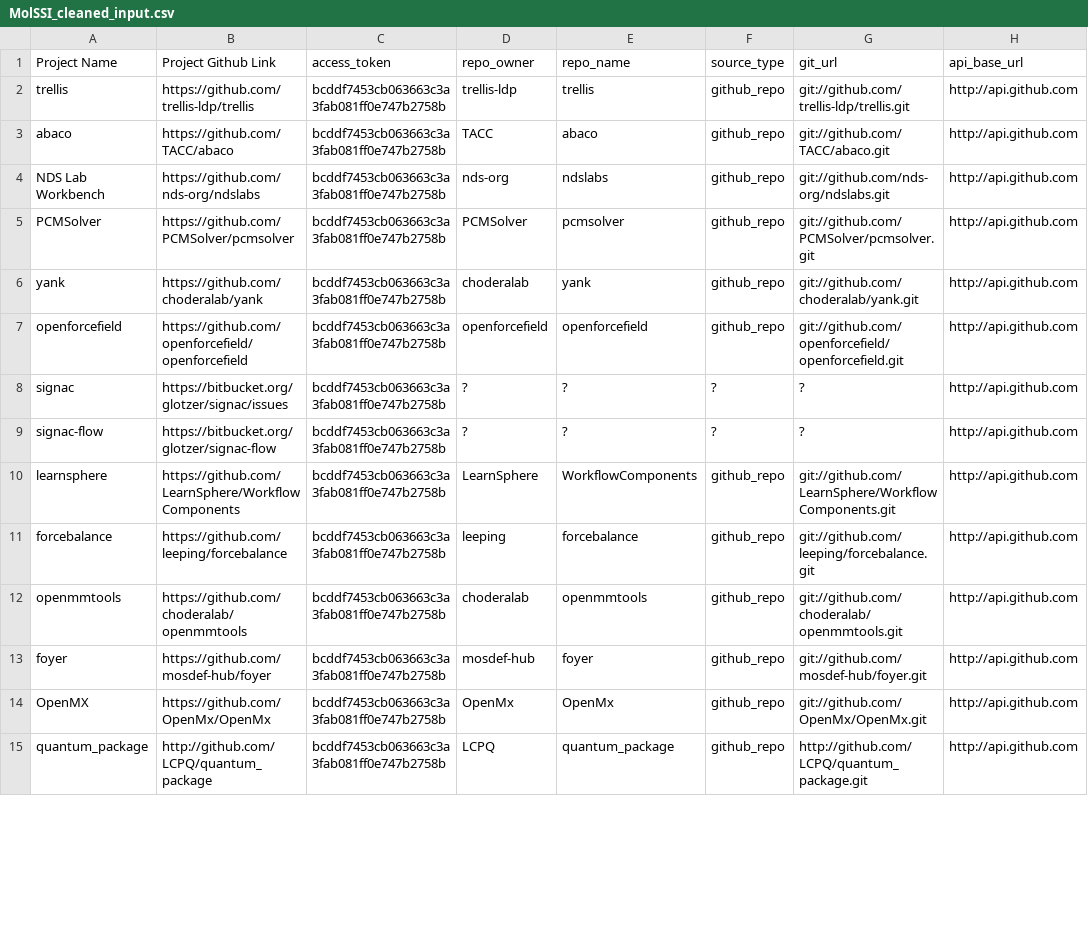
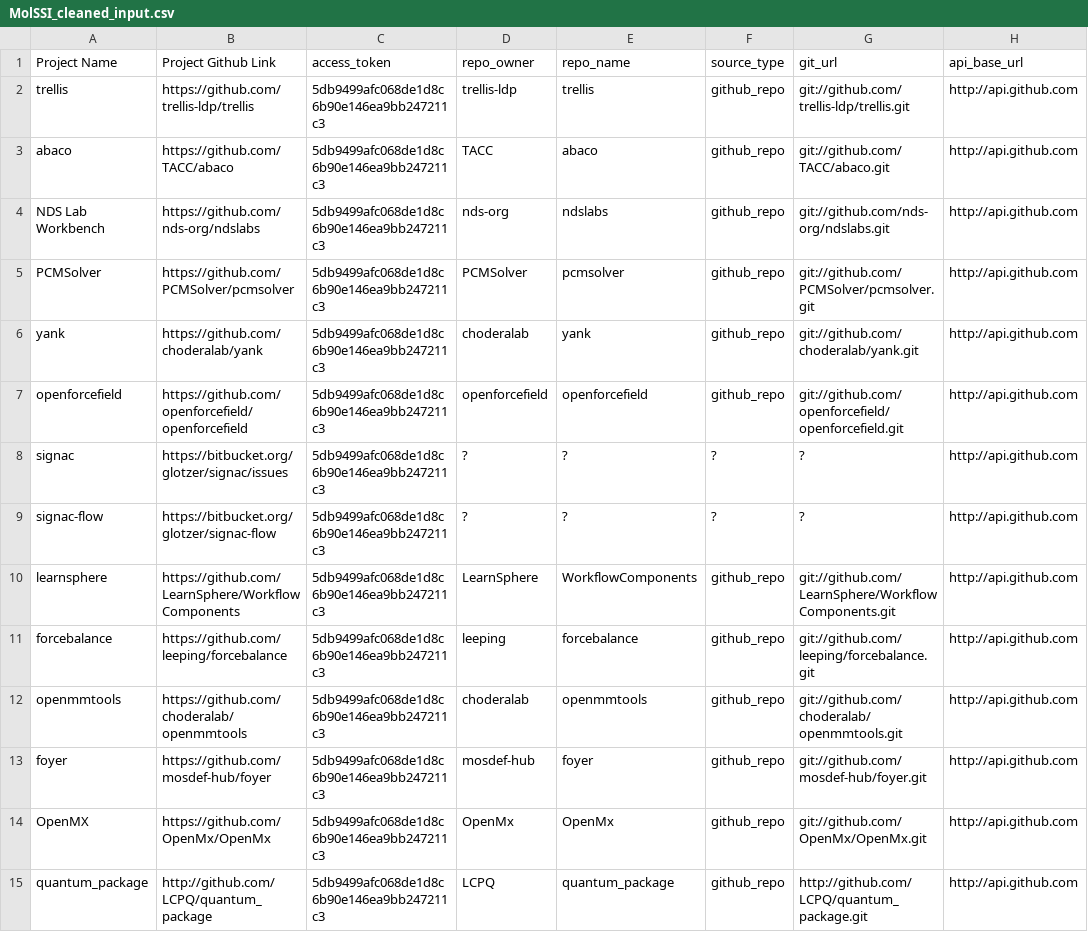
Before and after one commit to ai-se/heroes_compsci, a CSV file: src/Clustering/MolSSI_cleaned_input.csv, drawn as a sheet; only a part is shown; the diff covers the shown part only; the diff names each change by its address in the sheet, - before the commit and + after, or states it on an @@ line.

```diff
--- a/src/Clustering/MolSSI_cleaned_input.csv
+++ b/src/Clustering/MolSSI_cleaned_input.csv
-C2:C15 (access_token): bcddf7453cb063663c3a3fab081ff0e747b2758b
+C2:C15 (access_token): 5db9499afc068de1d8c6b90e146ea9bb247211c3
```
Also changed, not shown: 45 edited cells elsewhere in this file, 5 other files.
